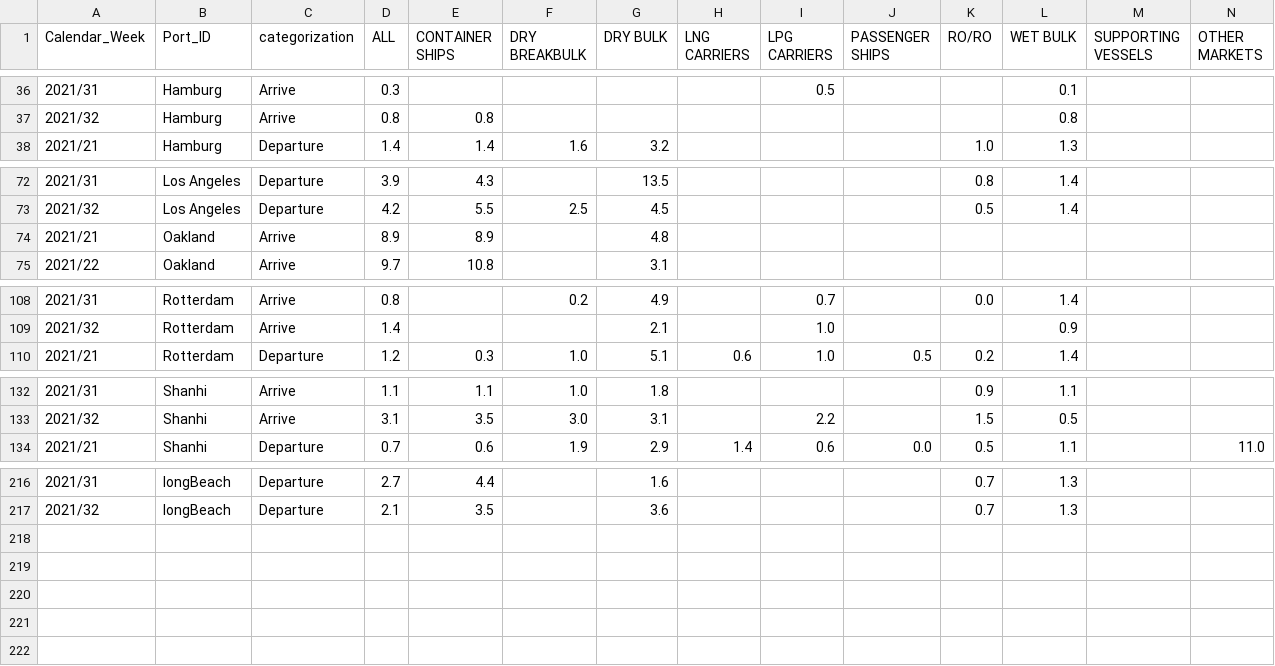
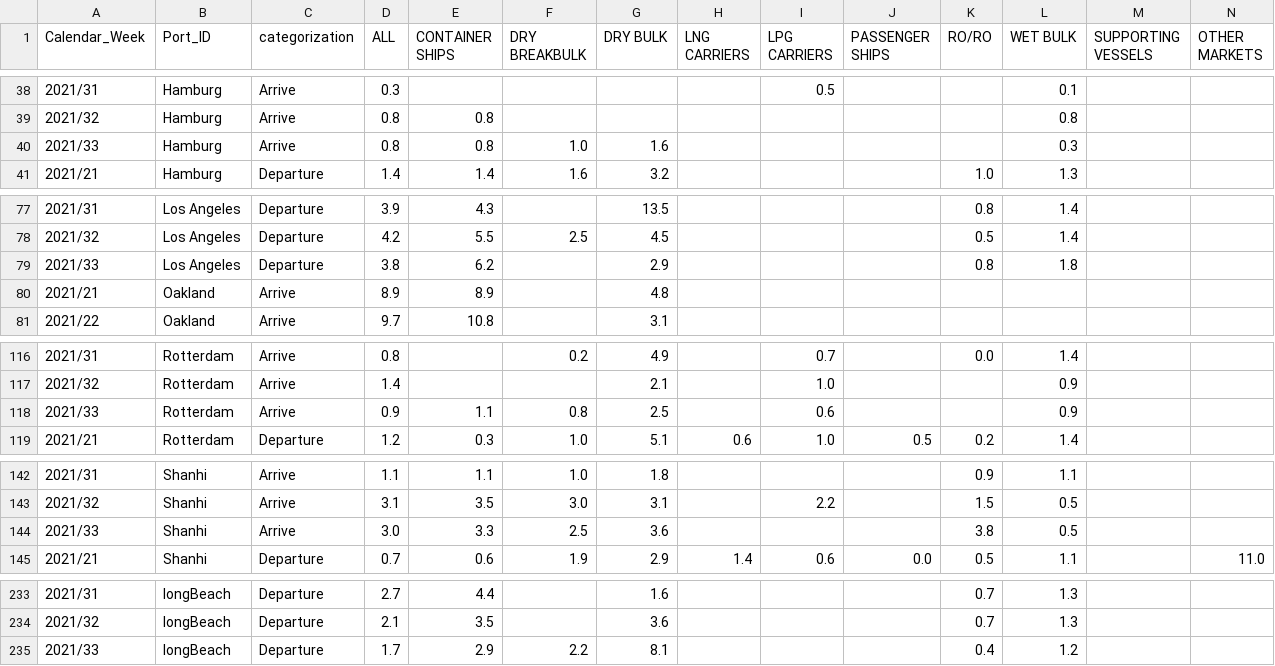
Before and after one commit to b9907051/iphone, a CSV file: static/data/Shipping/congestion.csv, drawn as a sheet; only a part is shown, gaps mark what is left out; the diff covers the shown part only; the diff names each change by its address in the sheet, - before the commit and + after, or states it on an @@ line.

```diff
--- a/static/data/Shipping/congestion.csv
+++ b/static/data/Shipping/congestion.csv
+row 40: 2021/33 | Hamburg | Arrive | 0.8 | 0.8 | 1.0 | 1.6 |  |  |  |  | 0.3
+row 79: 2021/33 | Los Angeles | Departure | 3.8 | 6.2 |  | 2.9 |  |  |  | 0.8 | 1.8
+row 118: 2021/33 | Rotterdam | Arrive | 0.9 | 1.1 | 0.8 | 2.5 |  | 0.6 |  |  | 0.9
+row 144: 2021/33 | Shanhi | Arrive | 3.0 | 3.3 | 2.5 | 3.6 |  |  |  | 3.8 | 0.5
+row 235: 2021/33 | longBeach | Departure | 1.7 | 2.9 | 2.2 | 8.1 |  |  |  | 0.4 | 1.2
```
Also changed, not shown: 13 added rows elsewhere in this file, 1 other file.
